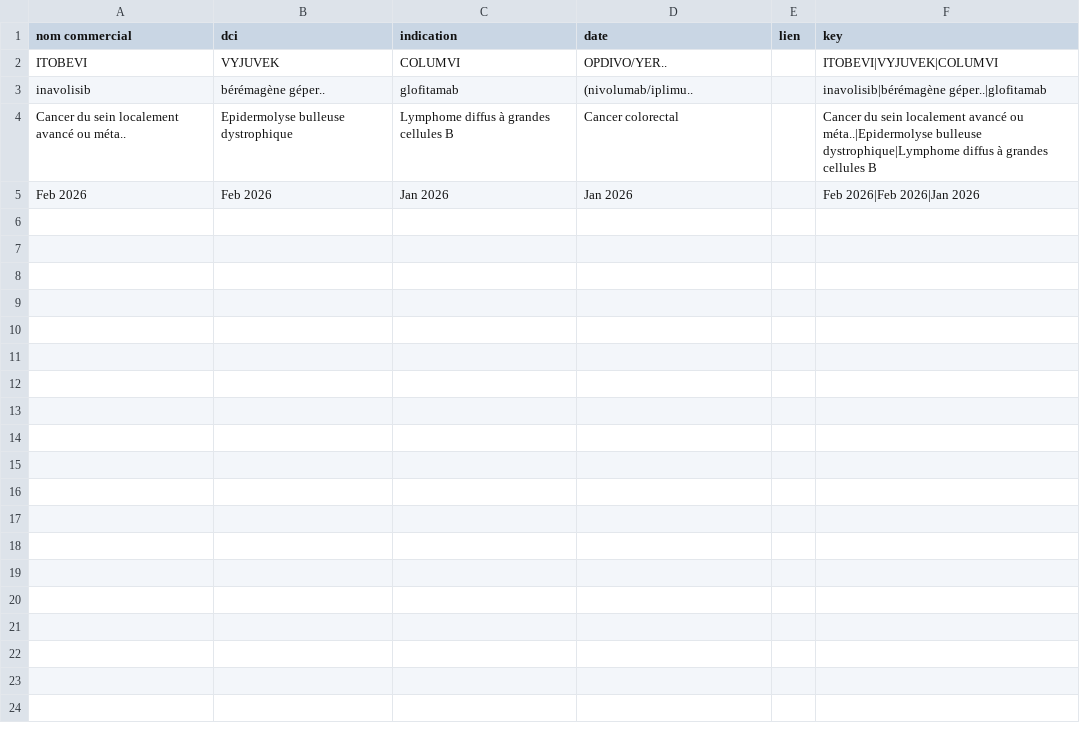
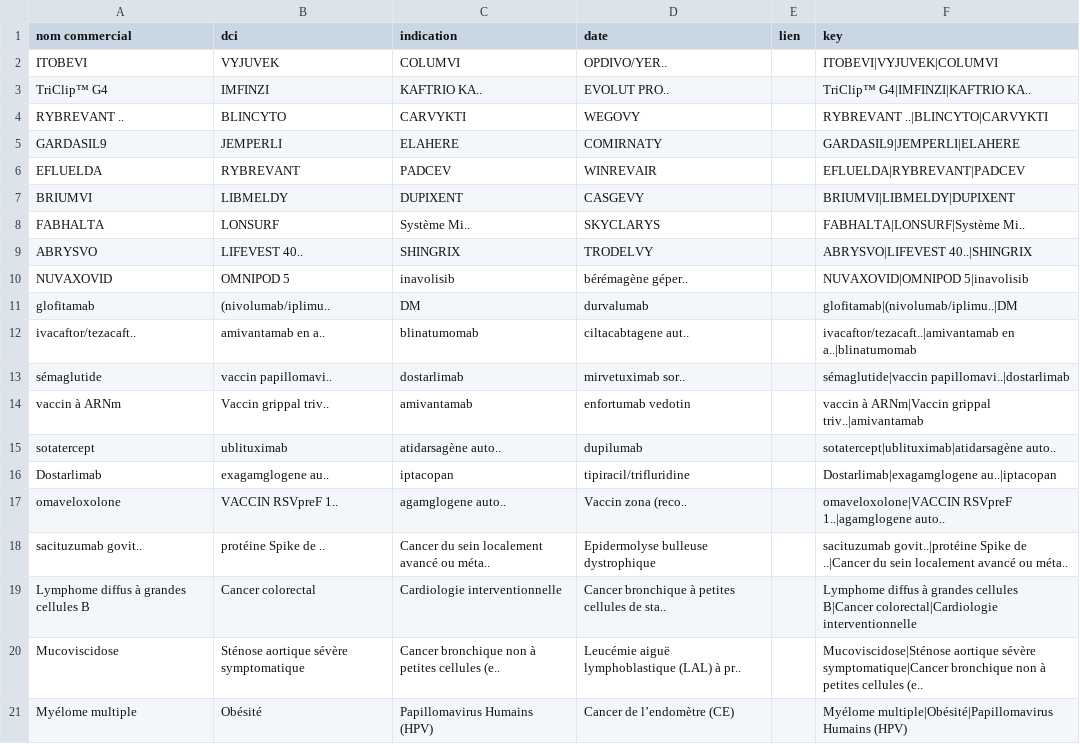
Before and after one commit to romygerrer-commits/CEESP-monitor, a CSV file: history.csv, drawn as a sheet; only a part is shown; removed rows and columns are numbered as before the commit, all else as after; the diff covers the shown part only; the diff names each change by its address in the sheet, - before the commit and + after, or states it on an @@ line.

```diff
--- a/history.csv
+++ b/history.csv
-row 3: inavolisib | bérémagène géper.. | glofitamab | (nivolumab/iplimu.. |  | inavolisib|bérémagène géper..|glofitamab
-row 4: Cancer du sein localement avancé ou méta.. | Epidermolyse bulleuse dystrophique | Lymphome diffus à grandes cellules B | Cancer colorectal |  | Cancer du sein localement avancé ou méta..|Epidermolyse bulleuse dystrophique|Lymphome diffus à grandes cellules B
-row 5: Feb 2026 | Feb 2026 | Jan 2026 | Jan 2026 |  | Feb 2026|Feb 2026|Jan 2026
+row 3: TriClip™ G4 | IMFINZI | KAFTRIO KA.. | EVOLUT PRO.. |  | TriClip™ G4|IMFINZI|KAFTRIO KA..
+row 4: RYBREVANT .. | BLINCYTO | CARVYKTI | WEGOVY |  | RYBREVANT ..|BLINCYTO|CARVYKTI
+row 5: GARDASIL9 | JEMPERLI | ELAHERE | COMIRNATY |  | GARDASIL9|JEMPERLI|ELAHERE
+row 6: EFLUELDA | RYBREVANT | PADCEV | WINREVAIR |  | EFLUELDA|RYBREVANT|PADCEV
+row 7: BRIUMVI | LIBMELDY | DUPIXENT | CASGEVY |  | BRIUMVI|LIBMELDY|DUPIXENT
+row 8: FABHALTA | LONSURF | Système Mi.. | SKYCLARYS |  | FABHALTA|LONSURF|Système Mi..
+row 9: ABRYSVO | LIFEVEST 40.. | SHINGRIX | TRODELVY |  | ABRYSVO|LIFEVEST 40..|SHINGRIX
+row 10: NUVAXOVID | OMNIPOD 5 | inavolisib | bérémagène géper.. |  | NUVAXOVID|OMNIPOD 5|inavolisib
+row 11: glofitamab | (nivolumab/iplimu.. | DM | durvalumab |  | glofitamab|(nivolumab/iplimu..|DM
+row 12: ivacaftor/tezacaft.. | amivantamab en a.. | blinatumomab | ciltacabtagene aut.. |  | ivacaftor/tezacaft..|amivantamab en a..|blinatumomab
+row 13: sémaglutide | vaccin papillomavi.. | dostarlimab | mirvetuximab sor.. |  | sémaglutide|vaccin papillomavi..|dostarlimab
+row 14: vaccin à ARNm | Vaccin grippal triv.. | amivantamab | enfortumab vedotin |  | vaccin à ARNm|Vaccin grippal triv..|amivantamab
+row 15: sotatercept | ublituximab | atidarsagène auto.. | dupilumab |  | sotatercept|ublituximab|atidarsagène auto..
+row 16: Dostarlimab | exagamglogene au.. | iptacopan | tipiracil/trifluridine |  | Dostarlimab|exagamglogene au..|iptacopan
+row 17: omaveloxolone | VACCIN RSVpreF 1.. | agamglogene auto.. | Vaccin zona (reco.. |  | omaveloxolone|VACCIN RSVpreF 1..|agamglogene auto..
+row 18: sacituzumab govit.. | protéine Spike de .. | Cancer du sein localement avancé ou méta.. | Epidermolyse bulleuse dystrophique |  | sacituzumab govit..|protéine Spike de ..|Cancer du sein localement avancé ou méta..
+row 19: Lymphome diffus à grandes cellules B | Cancer colorectal | Cardiologie interventionnelle | Cancer bronchique à petites cellules de sta.. |  | Lymphome diffus à grandes cellules B|Cancer colorectal|Cardiologie interventionnelle
+row 20: Mucoviscidose | Sténose aortique sévère symptomatique | Cancer bronchique non à petites cellules (e.. | Leucémie aiguë lymphoblastique (LAL) à pr.. |  | Mucoviscidose|Sténose aortique sévère symptomatique|Cancer bronchique non à petites cellules (e..
+row 21: Myélome multiple | Obésité | Papillomavirus Humains (HPV) | Cancer de l’endomètre (CE) |  | Myélome multiple|Obésité|Papillomavirus Humains (HPV)
```
Also changed, not shown: 9 added rows elsewhere in this file.
